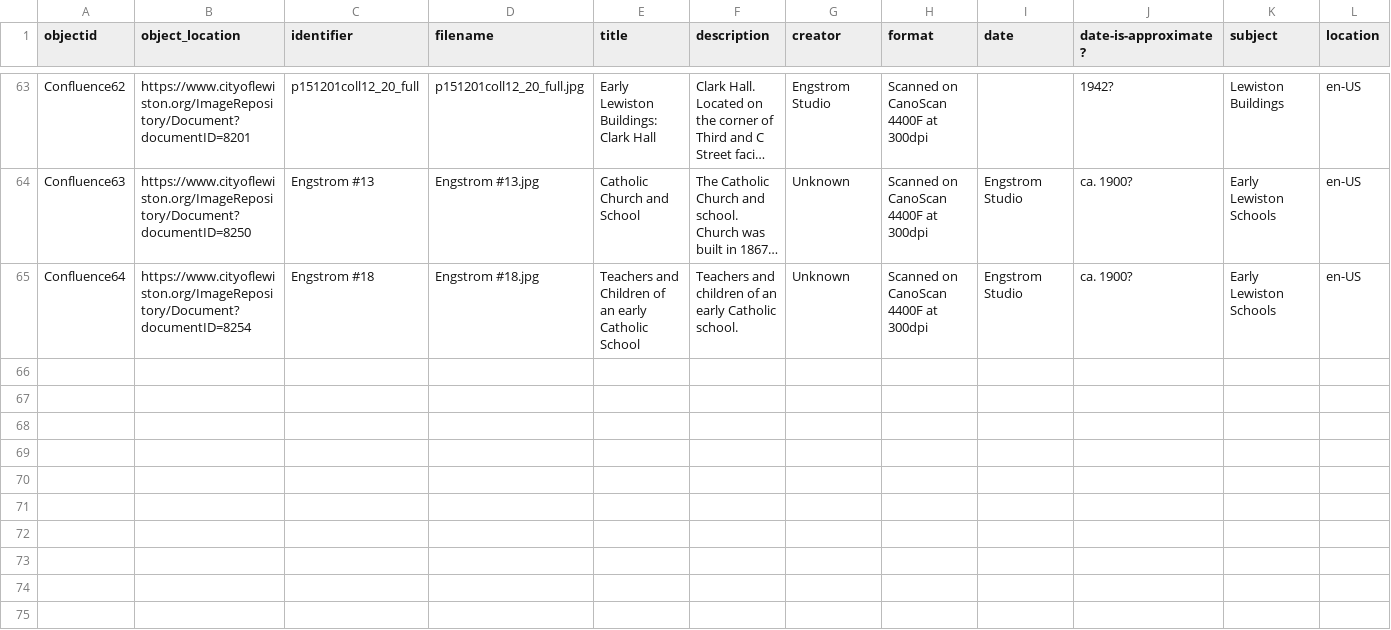
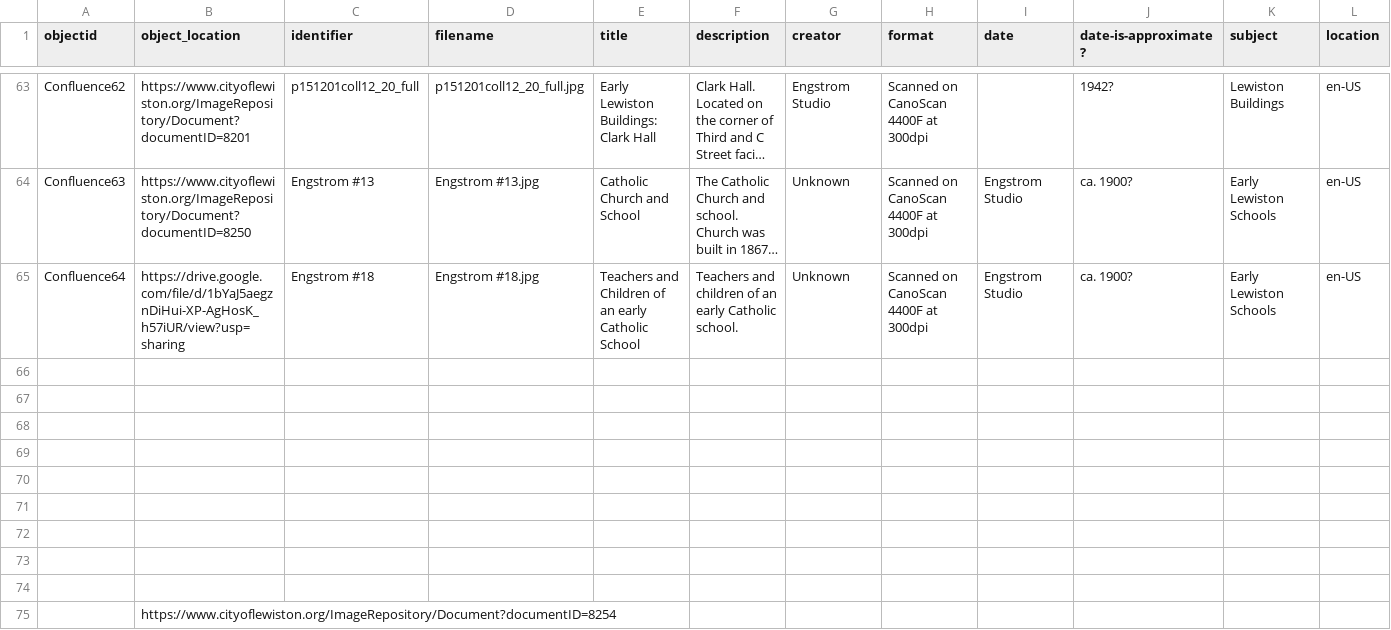
Before and after one commit to samusfan117/Lewistarchive, a CSV file: assets/lewdat - sheet1.csv, drawn as a sheet; only a part is shown, gaps mark what is left out; long unchanged cells end in …; rows hold the shown columns only; the diff names each change by its address in the sheet, - before the commit and + after, or states it on an @@ line.

Commit message:
Add files via upload

```diff
--- a/assets/lewdat - sheet1.csv
+++ b/assets/lewdat - sheet1.csv
-B65 (object_location): https://www.cityoflewiston.org/ImageRepository/Document?documentID=8254
+B65 (object_location): https://drive.google.com/file/d/1bYaJ5aegznDiHui-XP-AgHosK_h57iUR/view?usp=sharing
+row 66: (empty)
+row 67: (empty)
+row 68: (empty)
+row 69: (empty)
+row 70: (empty)
+row 71: (empty)
+row 72: (empty)
+row 73: (empty)
+row 74: (empty)
+row 75:  | https://www.cityoflewiston.org/ImageRepository/Document?documentID=8254
```
